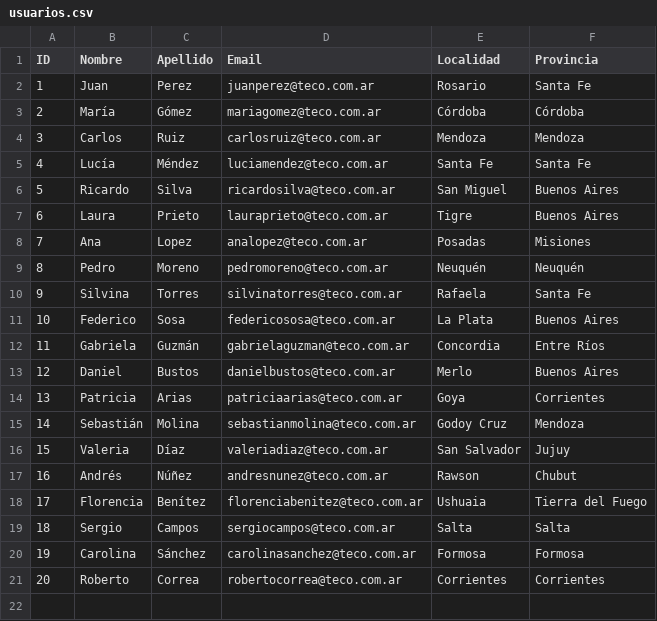
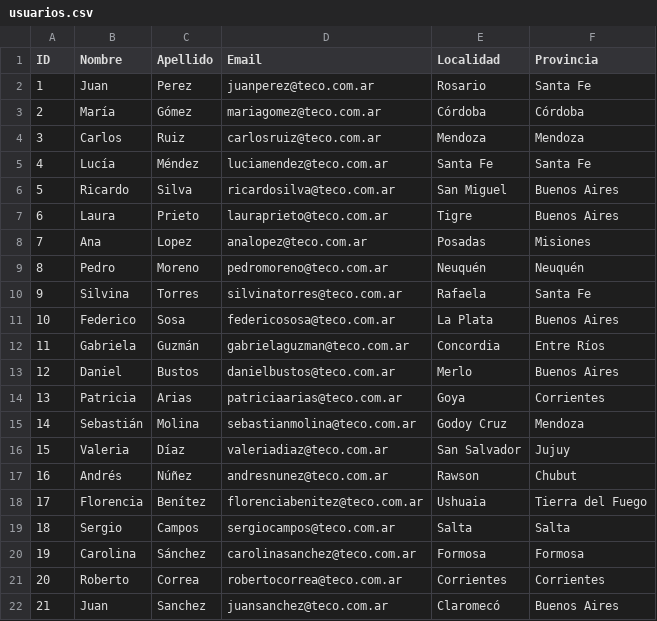
Before and after one commit to lucianozurlo/sorteos-ci, a CSV file: sorteo_project/data/usuarios.csv, drawn as a sheet.

```diff
--- a/sorteo_project/data/usuarios.csv
+++ b/sorteo_project/data/usuarios.csv
@@ -21 +21,2 @@ ID,Nombre,Apellido,Email,Localidad,Provincia
 20,Roberto,Correa,robertocorrea@teco.com.ar,Corrientes,Corrientes
+21,Juan,Sanchez,juansanchez@teco.com.ar,Claromecó,Buenos Aires
```
Also changed, not shown: 31 other files.
